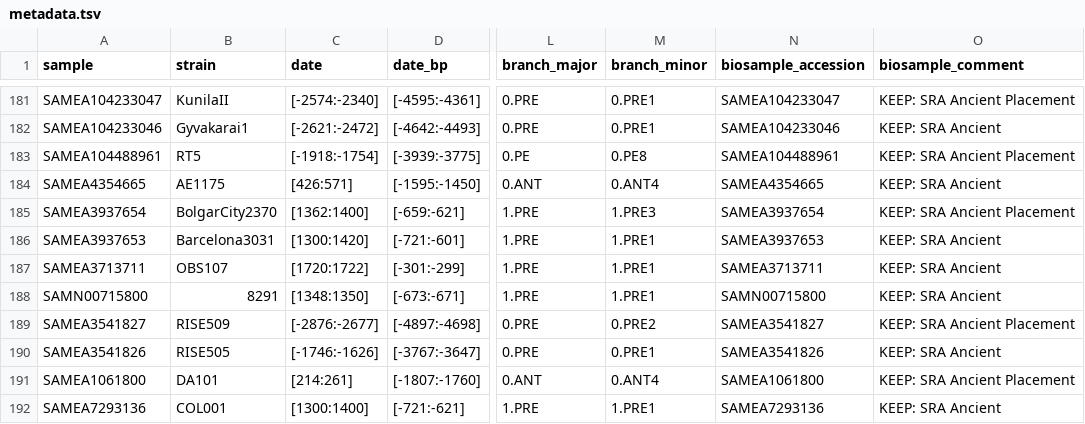
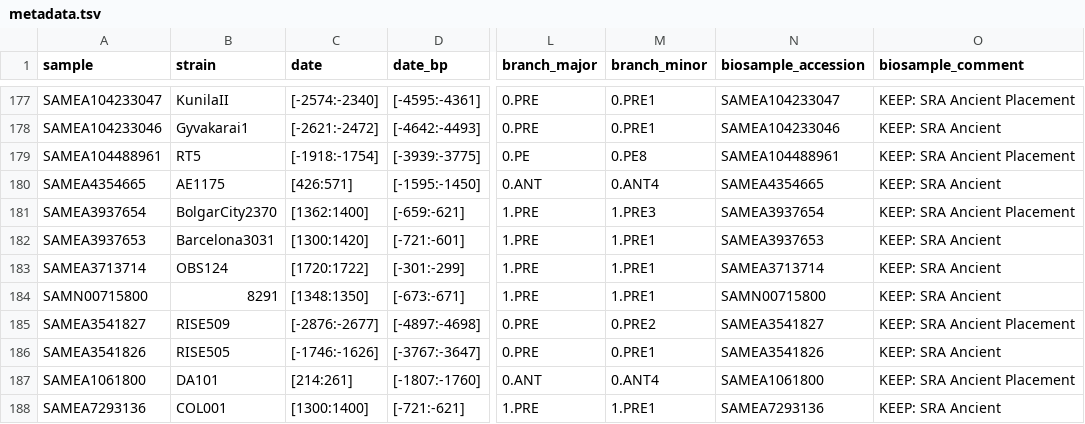
Before and after one commit to ktmeaton/plague-phylogeography-projects, a TSV file: main/snippy_multi/all/chromosome/prune/metadata.tsv, drawn as a sheet; only a part is shown, gaps mark what is left out; addresses are those after the commit; the diff covers the shown part only; the diff names each change by its address in the sheet, - before the commit and + after, or states it on an @@ line.

```diff
--- a/main/snippy_multi/all/chromosome/prune/metadata.tsv
+++ b/main/snippy_multi/all/chromosome/prune/metadata.tsv
-A183 (sample): SAMEA3713711
+A183 (sample): SAMEA3713714
-B183 (strain): OBS107
+B183 (strain): OBS124
-N183 (biosample_accession): SAMEA3713711
+N183 (biosample_accession): SAMEA3713714
```
Also changed, not shown: 2 added rows, 7 removed rows and 16 edited cells elsewhere in this file, main/metadata/all/metadata.tsv, main/snippy_multi/all/chromosome/full/metadata.tsv, 46 other files.
